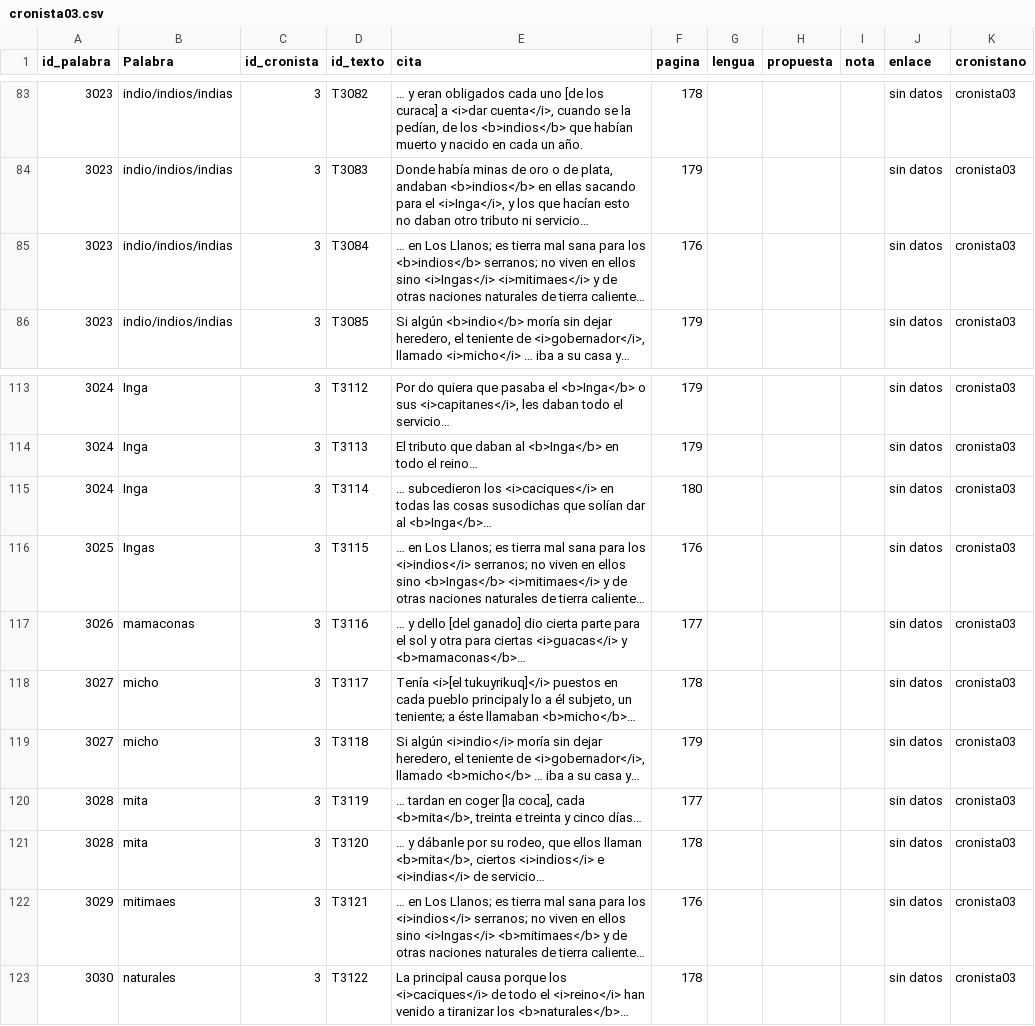
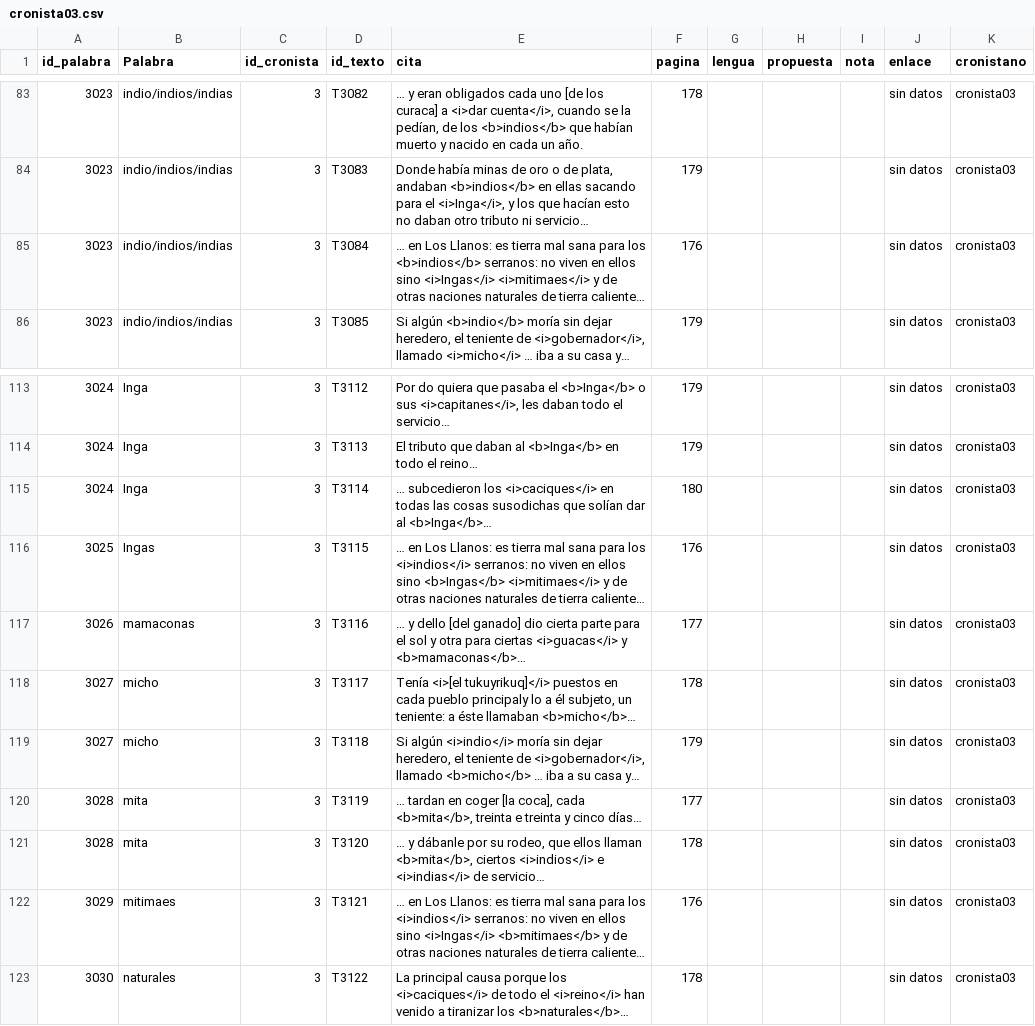
Before and after one commit to glosascroniquenses/Glosario, a CSV file: _data/cronista03.csv, drawn as a sheet; only a part is shown, gaps mark what is left out; the diff names each change by its address in the sheet, - before the commit and + after, or states it on an @@ line.

Commit message:
Add files via upload

```diff
--- a/_data/cronista03.csv
+++ b/_data/cronista03.csv
-E85 (cita): …en Los Llanos; es tierra mal sana para los <b>indios</b> serranos; no viven…
+E85 (cita): …en Los Llanos: es tierra mal sana para los <b>indios</b> serranos: no viven…
-E116 (cita): …en Los Llanos; es tierra mal sana para los <i>indios</i> serranos; no viven…
+E116 (cita): …en Los Llanos: es tierra mal sana para los <i>indios</i> serranos: no viven…
-E118 (cita): …subjeto, un teniente; a éste…
+E118 (cita): …subjeto, un teniente: a éste…
-E122 (cita): …en Los Llanos; es tierra mal sana para los <i>indios</i> serranos; no viven…
+E122 (cita): …en Los Llanos: es tierra mal sana para los <i>indios</i> serranos: no viven…
```
